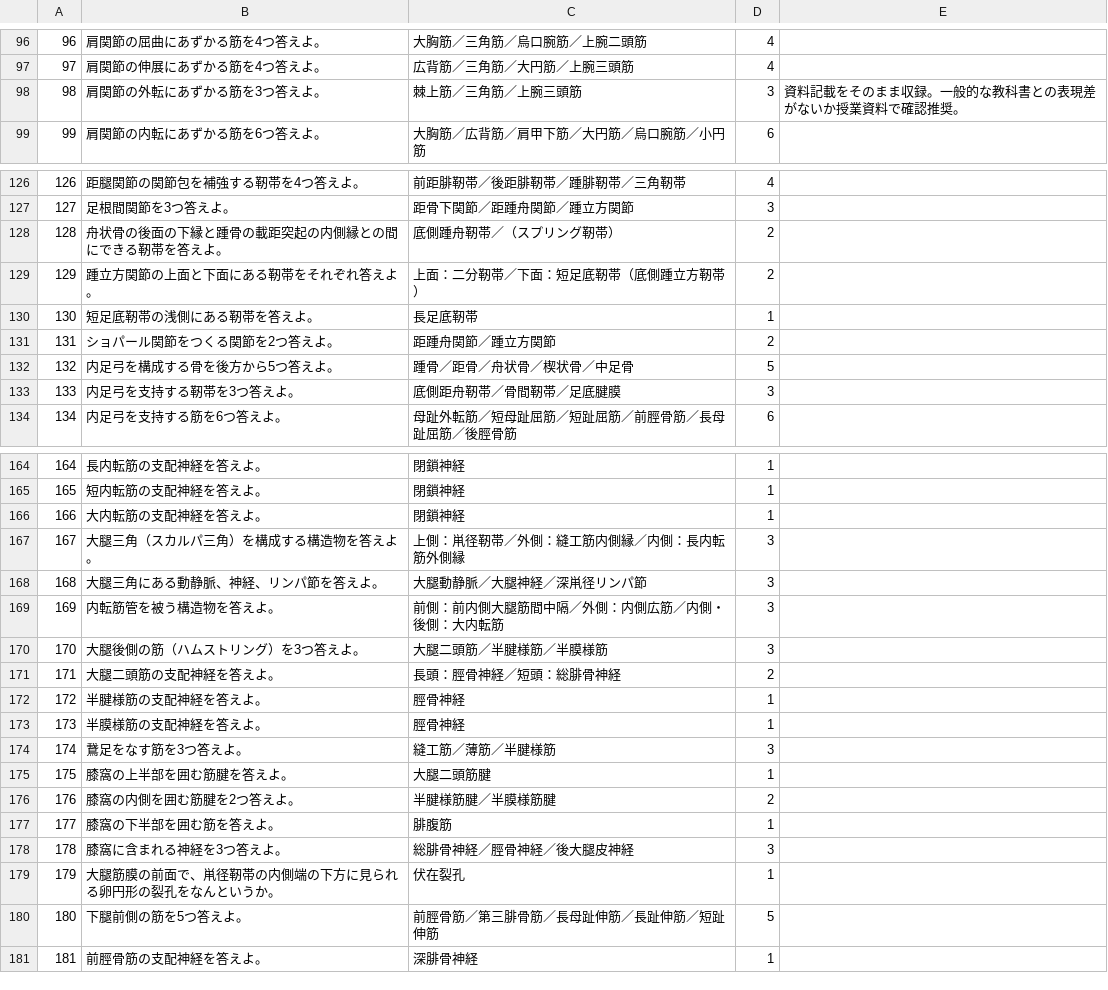
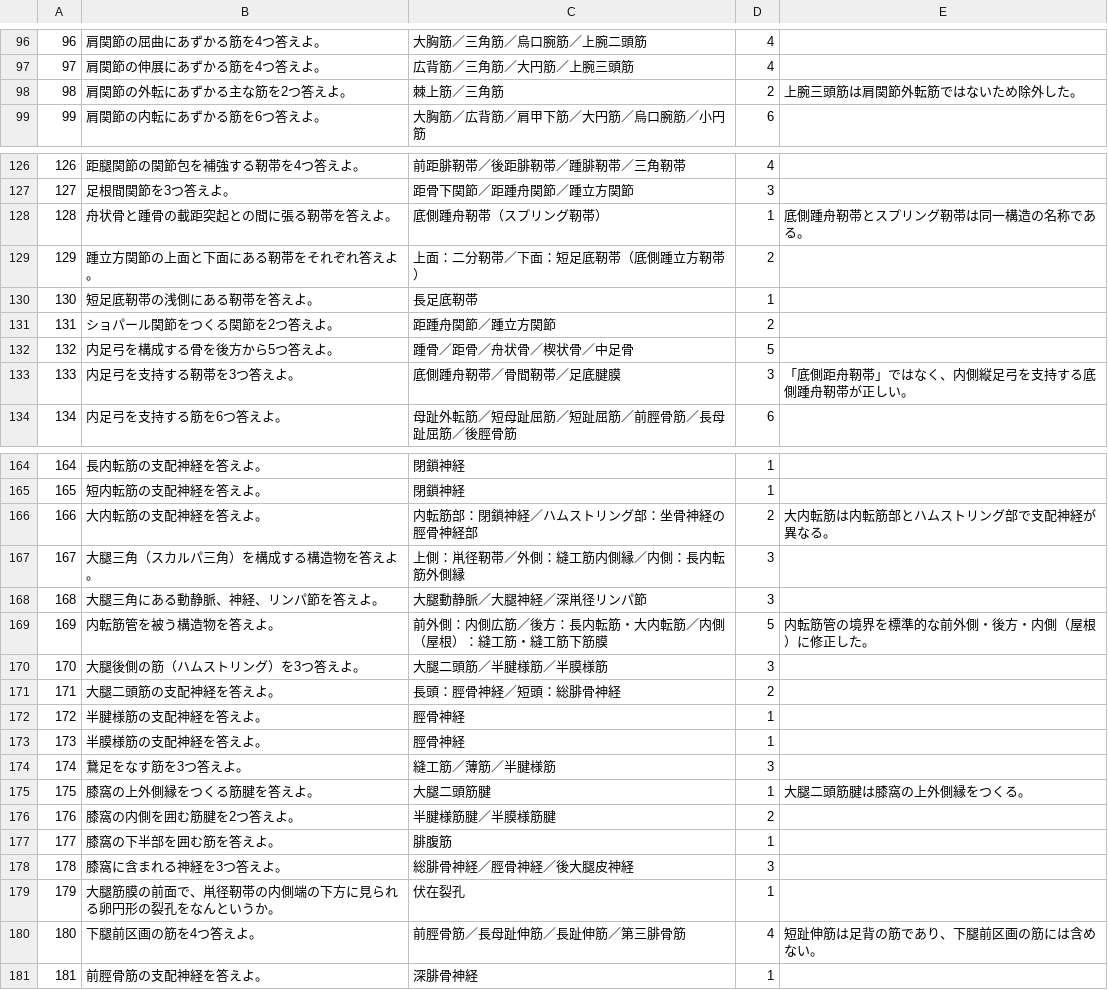
Before and after one commit to Atsuki0828/Anki, a TSV file: current-question-bank.tsv, drawn as a sheet; only a part is shown, gaps mark what is left out; the diff covers the shown part only.

```diff
--- a/current-question-bank.tsv
+++ b/current-question-bank.tsv
@@ -97,3 +97,3 @@
 97	肩関節の伸展にあずかる筋を4つ答えよ。	広背筋／三角筋／大円筋／上腕三頭筋	4	
-98	肩関節の外転にあずかる筋を3つ答えよ。	棘上筋／三角筋／上腕三頭筋	3	資料記載をそのまま収録。一般的な教科書との表現差がないか授業資料で確認推奨。
+98	肩関節の外転にあずかる主な筋を2つ答えよ。	棘上筋／三角筋	2	上腕三頭筋は肩関節外転筋ではないため除外した。
 99	肩関節の内転にあずかる筋を6つ答えよ。	大胸筋／広背筋／肩甲下筋／大円筋／烏口腕筋／小円筋	6	
@@ -127,3 +127,3 @@
 127	足根間関節を3つ答えよ。	距骨下関節／距踵舟関節／踵立方関節	3	
-128	舟状骨の後面の下縁と踵骨の載距突起の内側縁との間にできる靭帯を答えよ。	底側踵舟靭帯／（スプリング靭帯）	2	
+128	舟状骨と踵骨の載距突起との間に張る靭帯を答えよ。	底側踵舟靭帯（スプリング靭帯）	1	底側踵舟靭帯とスプリング靭帯は同一構造の名称である。
 129	踵立方関節の上面と下面にある靭帯をそれぞれ答えよ。	上面：二分靭帯／下面：短足底靭帯（底側踵立方靭帯）	2	
@@ -132,3 +132,3 @@
 132	内足弓を構成する骨を後方から5つ答えよ。	踵骨／距骨／舟状骨／楔状骨／中足骨	5	
-133	内足弓を支持する靭帯を3つ答えよ。	底側距舟靭帯／骨間靭帯／足底腱膜	3	
+133	内足弓を支持する靭帯を3つ答えよ。	底側踵舟靭帯／骨間靭帯／足底腱膜	3	「底側距舟靭帯」ではなく、内側縦足弓を支持する底側踵舟靭帯が正しい。
 134	内足弓を支持する筋を6つ答えよ。	母趾外転筋／短母趾屈筋／短趾屈筋／前脛骨筋／長母趾屈筋／後脛骨筋	6	
@@ -165,6 +165,6 @@
 165	短内転筋の支配神経を答えよ。	閉鎖神経	1	
-166	大内転筋の支配神経を答えよ。	閉鎖神経	1	
+166	大内転筋の支配神経を答えよ。	内転筋部：閉鎖神経／ハムストリング部：坐骨神経の脛骨神経部	2	大内転筋は内転筋部とハムストリング部で支配神経が異なる。
 167	大腿三角（スカルパ三角）を構成する構造物を答えよ。	上側：鼡径靭帯／外側：縫工筋内側縁／内側：長内転筋外側縁	3	
 168	大腿三角にある動静脈、神経、リンパ節を答えよ。	大腿動静脈／大腿神経／深鼡径リンパ節	3	
-169	内転筋管を被う構造物を答えよ。	前側：前内側大腿筋間中隔／外側：内側広筋／内側・後側：大内転筋	3	
+169	内転筋管を被う構造物を答えよ。	前外側：内側広筋／後方：長内転筋・大内転筋／内側（屋根）：縫工筋・縫工筋下筋膜	5	内転筋管の境界を標準的な前外側・後方・内側（屋根）に修正した。
 170	大腿後側の筋（ハムストリング）を3つ答えよ。	大腿二頭筋／半腱様筋／半膜様筋	3	
@@ -174,3 +174,3 @@
 174	鵞足をなす筋を3つ答えよ。	縫工筋／薄筋／半腱様筋	3	
-175	膝窩の上半部を囲む筋腱を答えよ。	大腿二頭筋腱	1	
+175	膝窩の上外側縁をつくる筋腱を答えよ。	大腿二頭筋腱	1	大腿二頭筋腱は膝窩の上外側縁をつくる。
 176	膝窩の内側を囲む筋腱を2つ答えよ。	半腱様筋腱／半膜様筋腱	2	
@@ -179,3 +179,3 @@
 179	大腿筋膜の前面で、鼡径靭帯の内側端の下方に見られる卵円形の裂孔をなんというか。	伏在裂孔	1	
-180	下腿前側の筋を5つ答えよ。	前脛骨筋／第三腓骨筋／長母趾伸筋／長趾伸筋／短趾伸筋	5	
+180	下腿前区画の筋を4つ答えよ。	前脛骨筋／長母趾伸筋／長趾伸筋／第三腓骨筋	4	短趾伸筋は足背の筋であり、下腿前区画の筋には含めない。
 181	前脛骨筋の支配神経を答えよ。	深腓骨神経	1	
```
Also changed, not shown: 119 edited cells elsewhere in this file.
